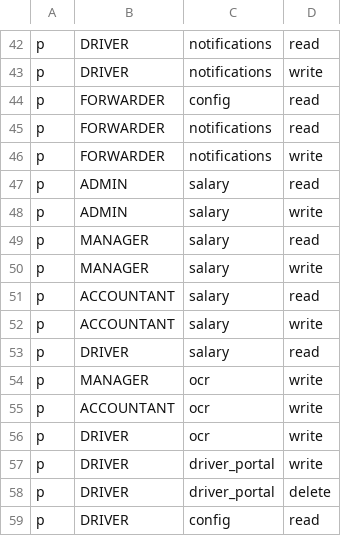
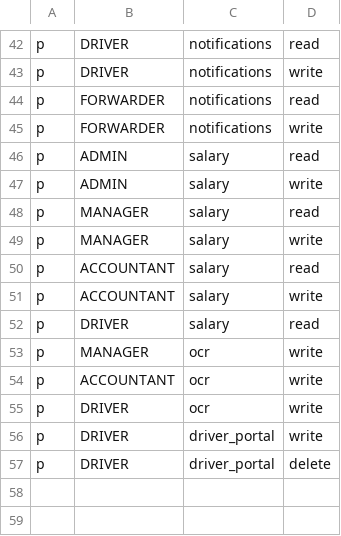
Before and after one commit to 4rankng/nepocorp, a CSV file: backend/src/casbin/policy.csv, drawn as a sheet; only a part is shown, gaps mark what is left out.

```diff
--- a/backend/src/casbin/policy.csv
+++ b/backend/src/casbin/policy.csv
@@ -43,3 +43,2 @@ p, DRIVER, notifications, read
 p, DRIVER, notifications, write
-p, FORWARDER, config, read
 p, FORWARDER, notifications, read
@@ -58,2 +57 @@ p, DRIVER, driver_portal, write
 p, DRIVER, driver_portal, delete
-p, DRIVER, config, read
```
Also changed, not shown: 7 other files.
